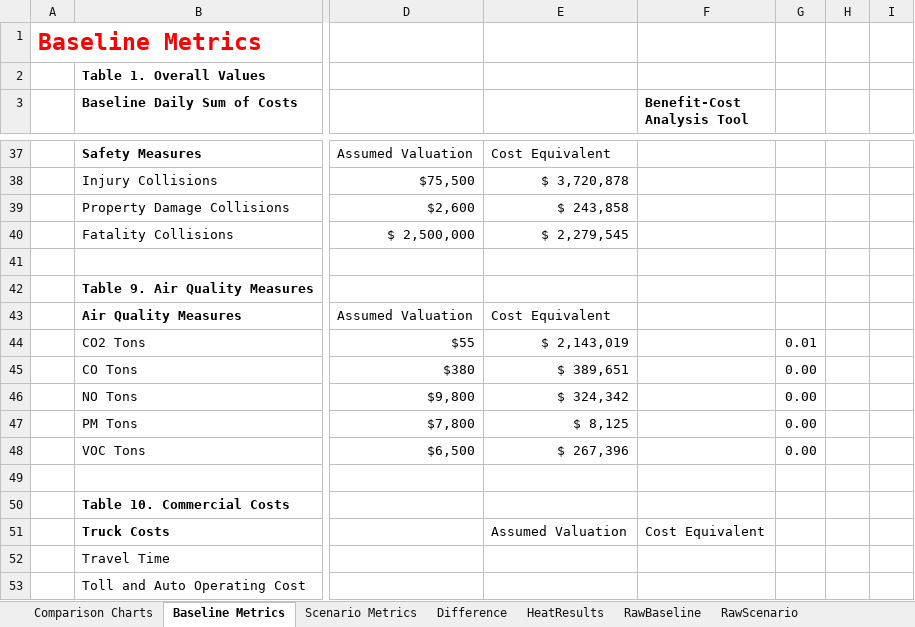
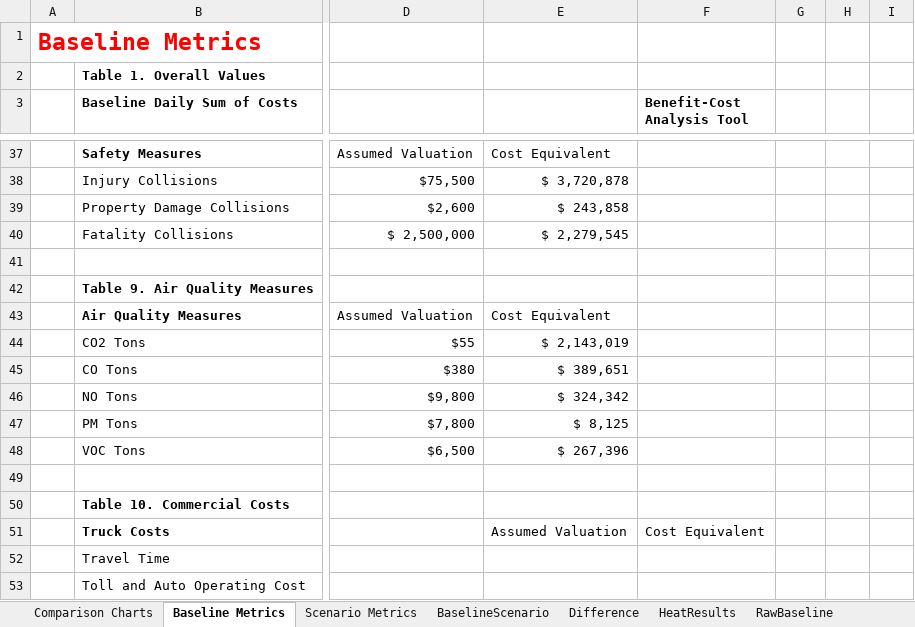
Before and after one commit to psrc/soundcast, an Excel workbook: output_templates/Benefit_Cost_Template.xlsx, sheet Baseline Metrics, drawn as a sheet; only a part is shown, gaps mark what is left out; values as stored, in another font and other column widths than the file's, no borders; charts and pictures not drawn; the diff names each change by its address in the sheet, - before the commit and + after, or states it on an @@ line.

```diff
--- a/output_templates/Benefit_Cost_Template.xlsx (sheet Baseline Metrics)
+++ b/output_templates/Benefit_Cost_Template.xlsx (sheet Baseline Metrics)
+sheet tab: BaselineScenario
-G44: 0.01
+G44: (empty)
-G45:G48: 0.00
+G45:G48: (empty)
```
Also changed, not shown: sheet Scenario Metrics, sheet Difference.
